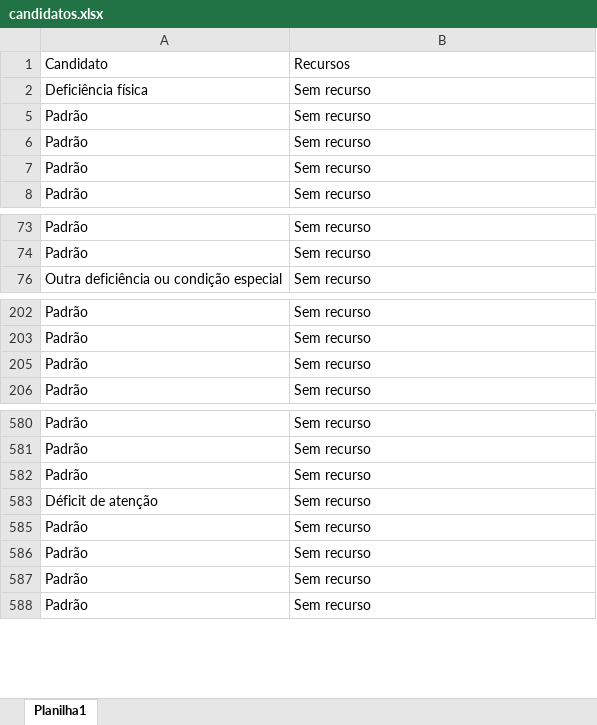
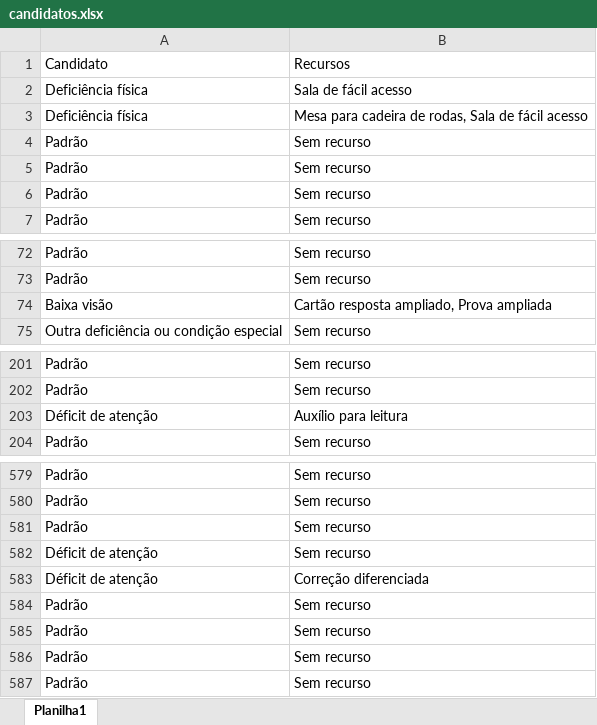
Before and after one commit to lucasleirbag/ensalamento_modular, an Excel workbook: data_dist/candidatos.xlsx, sheet Planilha1, drawn as a sheet; only a part is shown, gaps mark what is left out; values as stored, in another font and other column widths than the file's, no borders; the diff covers the shown part only; the diff names each change by its address in the sheet, - before the commit and + after, or states it on an @@ line.

```diff
--- a/data_dist/candidatos.xlsx (sheet Planilha1)
+++ b/data_dist/candidatos.xlsx (sheet Planilha1)
-B2: Sem recurso
+B2: Sala de fácil acesso
+row 3: Deficiência física | Mesa para cadeira de rodas, Sala de fácil acesso
@@ row 74 unhidden: Baixa visão | Cartão resposta ampliado, Prova ampliada @@
@@ row 205 moved to row 233: Padrão @@
@@ row 203 unhidden: Déficit de atenção | Auxílio para leitura @@
+row 583: Déficit de atenção | Correção diferenciada
```
Also changed, not shown: other rows of this sheet, hidden cells, data/grupos.xlsx, data/regras.xlsx, 1 other file.
